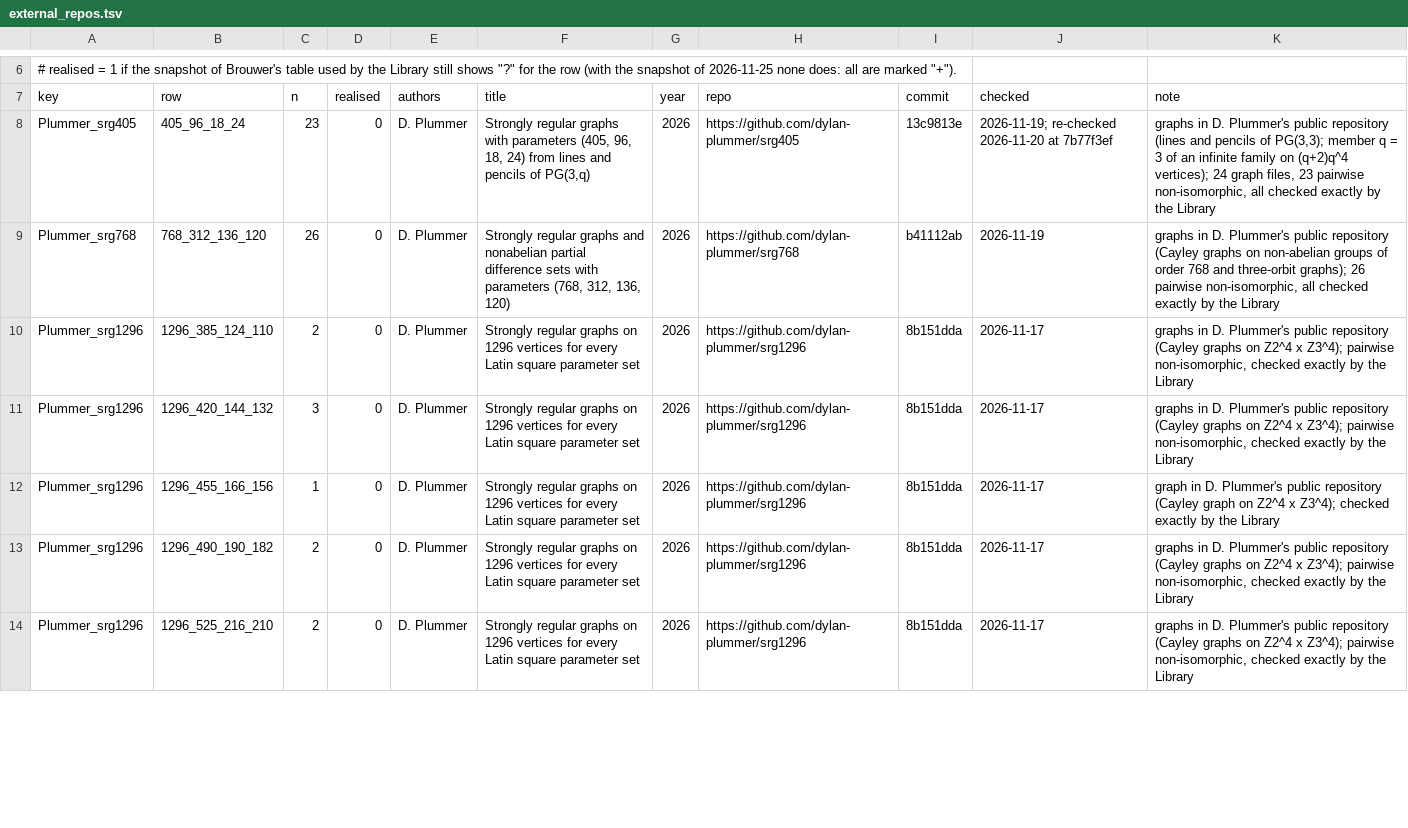
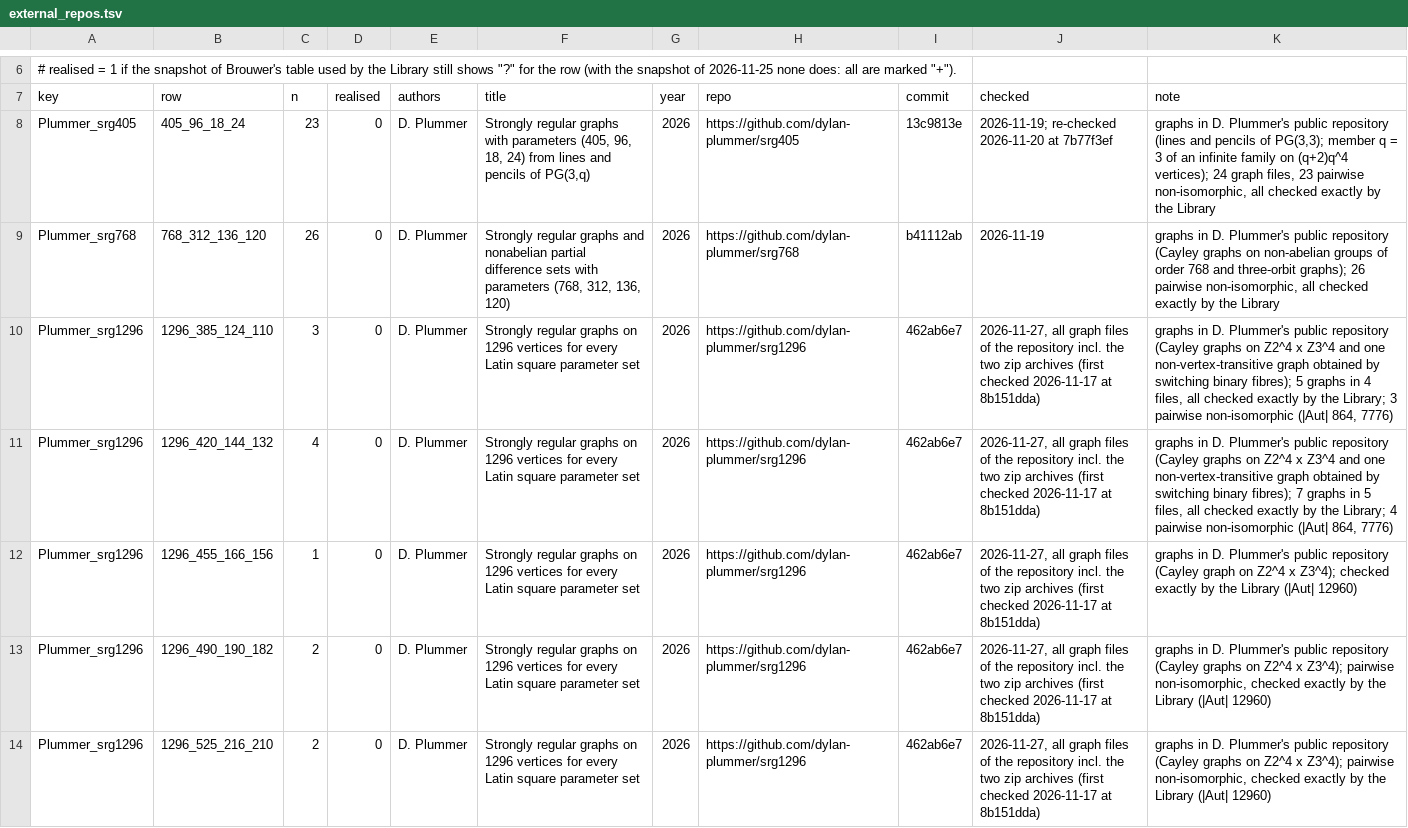
Before and after one commit to tonykoval/srg-database, a TSV file: data/library/sources/external_repos.tsv, drawn as a sheet; only a part is shown, gaps mark what is left out; the diff covers the shown part only.

```diff
--- a/data/library/sources/external_repos.tsv
+++ b/data/library/sources/external_repos.tsv
@@ -9,6 +9,6 @@ Plummer_srg405	405_96_18_24	23	0	D. Plummer	Strongly regular graphs with paramet
 Plummer_srg768	768_312_136_120	26	0	D. Plummer	Strongly regular graphs and nonabelian partial difference sets with parameters (768, 312, 136, 120)	2026	https://github.com/dylan-plummer/srg768	b41112ab	2026-11-19	graphs in D. Plummer's public repository (Cayley graphs on non-abelian groups of order 768 and three-orbit graphs); 26 pairwise non-isomorphic, all checked exactly by the Library
-Plummer_srg1296	1296_385_124_110	2	0	D. Plummer	Strongly regular graphs on 1296 vertices for every Latin square parameter set	2026	https://github.com/dylan-plummer/srg1296	8b151dda	2026-11-17	graphs in D. Plummer's public repository (Cayley graphs on Z2^4 x Z3^4); pairwise non-isomorphic, checked exactly by the Library
-Plummer_srg1296	1296_420_144_132	3	0	D. Plummer	Strongly regular graphs on 1296 vertices for every Latin square parameter set	2026	https://github.com/dylan-plummer/srg1296	8b151dda	2026-11-17	graphs in D. Plummer's public repository (Cayley graphs on Z2^4 x Z3^4); pairwise non-isomorphic, checked exactly by the Library
-Plummer_srg1296	1296_455_166_156	1	0	D. Plummer	Strongly regular graphs on 1296 vertices for every Latin square parameter set	2026	https://github.com/dylan-plummer/srg1296	8b151dda	2026-11-17	graph in D. Plummer's public repository (Cayley graph on Z2^4 x Z3^4); checked exactly by the Library
-Plummer_srg1296	1296_490_190_182	2	0	D. Plummer	Strongly regular graphs on 1296 vertices for every Latin square parameter set	2026	https://github.com/dylan-plummer/srg1296	8b151dda	2026-11-17	graphs in D. Plummer's public repository (Cayley graphs on Z2^4 x Z3^4); pairwise non-isomorphic, checked exactly by the Library
-Plummer_srg1296	1296_525_216_210	2	0	D. Plummer	Strongly regular graphs on 1296 vertices for every Latin square parameter set	2026	https://github.com/dylan-plummer/srg1296	8b151dda	2026-11-17	graphs in D. Plummer's public repository (Cayley graphs on Z2^4 x Z3^4); pairwise non-isomorphic, checked exactly by the Library
+Plummer_srg1296	1296_385_124_110	3	0	D. Plummer	Strongly regular graphs on 1296 vertices for every Latin square parameter set	2026	https://github.com/dylan-plummer/srg1296	462ab6e7	2026-11-27, all graph files of the repository incl. the two zip archives (first checked 2026-11-17 at 8b151dda)	graphs in D. Plummer's public repository (Cayley graphs on Z2^4 x Z3^4 and one non-vertex-transitive graph obtained by switching binary fibres); 5 graphs in 4 files, all checked exactly by the Library; 3 pairwise non-isomorphic (|Aut| 864, 7776)
+Plummer_srg1296	1296_420_144_132	4	0	D. Plummer	Strongly regular graphs on 1296 vertices for every Latin square parameter set	2026	https://github.com/dylan-plummer/srg1296	462ab6e7	2026-11-27, all graph files of the repository incl. the two zip archives (first checked 2026-11-17 at 8b151dda)	graphs in D. Plummer's public repository (Cayley graphs on Z2^4 x Z3^4 and one non-vertex-transitive graph obtained by switching binary fibres); 7 graphs in 5 files, all checked exactly by the Library; 4 pairwise non-isomorphic (|Aut| 864, 7776)
+Plummer_srg1296	1296_455_166_156	1	0	D. Plummer	Strongly regular graphs on 1296 vertices for every Latin square parameter set	2026	https://github.com/dylan-plummer/srg1296	462ab6e7	2026-11-27, all graph files of the repository incl. the two zip archives (first checked 2026-11-17 at 8b151dda)	graphs in D. Plummer's public repository (Cayley graph on Z2^4 x Z3^4); checked exactly by the Library (|Aut| 12960)
+Plummer_srg1296	1296_490_190_182	2	0	D. Plummer	Strongly regular graphs on 1296 vertices for every Latin square parameter set	2026	https://github.com/dylan-plummer/srg1296	462ab6e7	2026-11-27, all graph files of the repository incl. the two zip archives (first checked 2026-11-17 at 8b151dda)	graphs in D. Plummer's public repository (Cayley graphs on Z2^4 x Z3^4); pairwise non-isomorphic, checked exactly by the Library (|Aut| 12960)
+Plummer_srg1296	1296_525_216_210	2	0	D. Plummer	Strongly regular graphs on 1296 vertices for every Latin square parameter set	2026	https://github.com/dylan-plummer/srg1296	462ab6e7	2026-11-27, all graph files of the repository incl. the two zip archives (first checked 2026-11-17 at 8b151dda)	graphs in D. Plummer's public repository (Cayley graphs on Z2^4 x Z3^4); pairwise non-isomorphic, checked exactly by the Library (|Aut| 12960)
```
Also changed, not shown: 1 added row and 12 edited cells elsewhere in this file, data/library/sources/our_deposits.tsv, 11 other files.
